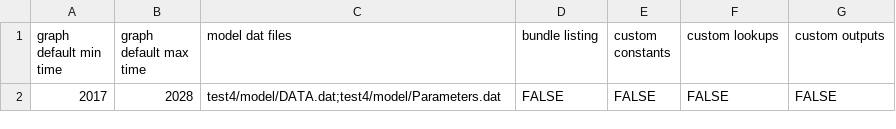
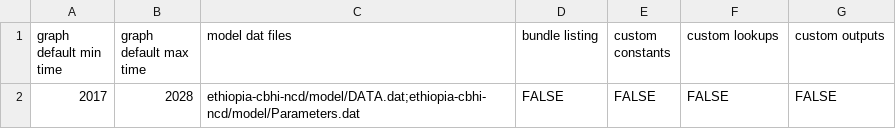
Before and after one commit to msjalali/ethiopia-cbhi-ncd, a CSV file: config/model.csv, drawn as a sheet.

Commit message:
Rename project folder reference from test4 to ethiopia-cbhi-ncd
Matches the actual GitHub repo name so cloning no longer requires
remembering a special local folder name.

```diff
--- a/config/model.csv
+++ b/config/model.csv
@@ -1,2 +1,2 @@
 graph default min time,graph default max time,model dat files,bundle listing,custom constants,custom lookups,custom outputs
-2017,2028,test4/model/DATA.dat;test4/model/Parameters.dat,FALSE,FALSE,FALSE,FALSE
+2017,2028,ethiopia-cbhi-ncd/model/DATA.dat;ethiopia-cbhi-ncd/model/Parameters.dat,FALSE,FALSE,FALSE,FALSE
```
Also changed, not shown: 1 other file.
